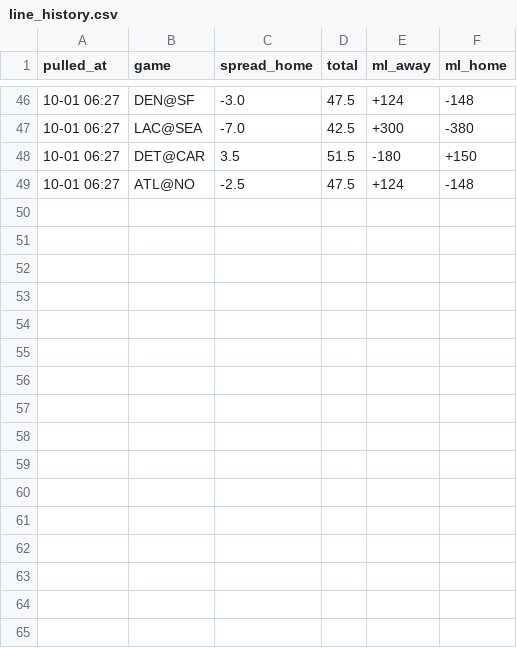
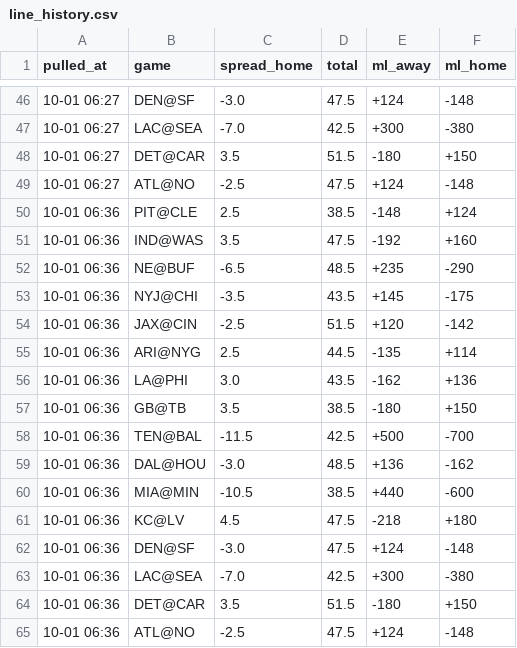
Before and after one commit to hyongdopaulyoon-sketch/hyongdopaulyoon-sketch-nfl-weekly, a CSV file: data/2026-w04/line_history.csv, drawn as a sheet; only a part is shown, gaps mark what is left out; the diff names each change by its address in the sheet, - before the commit and + after, or states it on an @@ line.

```diff
--- a/data/2026-w04/line_history.csv
+++ b/data/2026-w04/line_history.csv
+row 50: 10-01 06:36 | PIT@CLE | 2.5 | 38.5 | -148 | +124
+row 51: 10-01 06:36 | IND@WAS | 3.5 | 47.5 | -192 | +160
+row 52: 10-01 06:36 | NE@BUF | -6.5 | 48.5 | +235 | -290
+row 53: 10-01 06:36 | NYJ@CHI | -3.5 | 43.5 | +145 | -175
+row 54: 10-01 06:36 | JAX@CIN | -2.5 | 51.5 | +120 | -142
+row 55: 10-01 06:36 | ARI@NYG | 2.5 | 44.5 | -135 | +114
+row 56: 10-01 06:36 | LA@PHI | 3.0 | 43.5 | -162 | +136
+row 57: 10-01 06:36 | GB@TB | 3.5 | 38.5 | -180 | +150
+row 58: 10-01 06:36 | TEN@BAL | -11.5 | 42.5 | +500 | -700
+row 59: 10-01 06:36 | DAL@HOU | -3.0 | 48.5 | +136 | -162
+row 60: 10-01 06:36 | MIA@MIN | -10.5 | 38.5 | +440 | -600
+row 61: 10-01 06:36 | KC@LV | 4.5 | 47.5 | -218 | +180
+row 62: 10-01 06:36 | DEN@SF | -3.0 | 47.5 | +124 | -148
+row 63: 10-01 06:36 | LAC@SEA | -7.0 | 42.5 | +300 | -380
+row 64: 10-01 06:36 | DET@CAR | 3.5 | 51.5 | -180 | +150
+row 65: 10-01 06:36 | ATL@NO | -2.5 | 47.5 | +124 | -148
```
Also changed, not shown: 1 other file.
